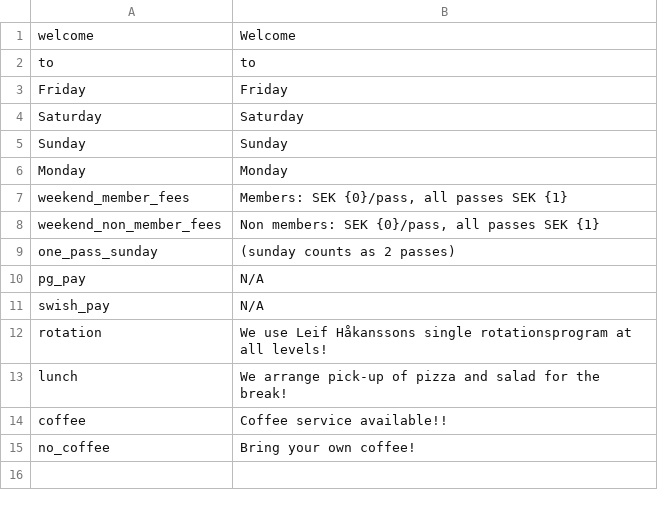
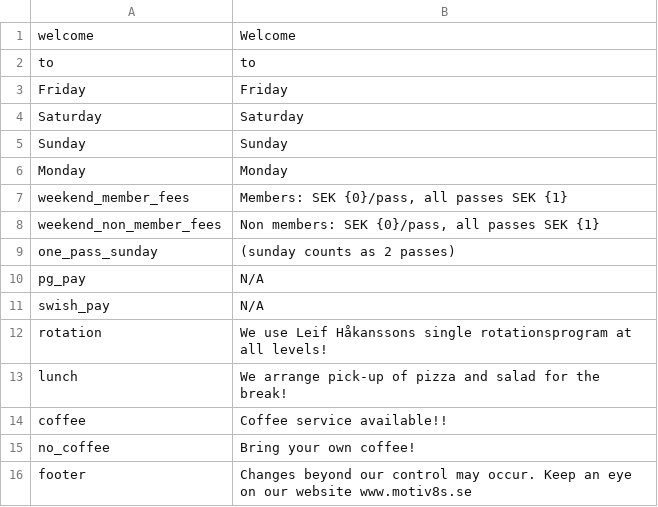
Before and after one commit to trygveb/CreateWordFiles, a CSV file: CreateWordFiles/Resources/texts_en.csv, drawn as a sheet.

```diff
--- a/CreateWordFiles/Resources/texts_en.csv
+++ b/CreateWordFiles/Resources/texts_en.csv
@@ -15 +15,2 @@ coffee;Coffee service available!!
 no_coffee;Bring your own coffee!
+footer;Changes beyond our control may occur. Keep an eye on our website www.motiv8s.se
```
Also changed, not shown: CreateWordFiles/Resources/texts_se.csv, 2 other files.
